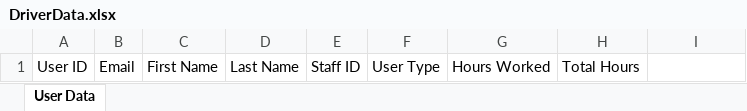
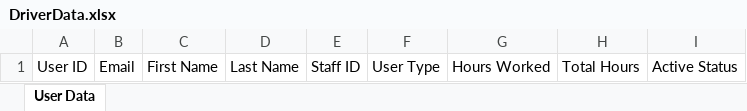
Before and after one commit to sauravss98/Java-Restaurant-Application, an Excel workbook: Group14-A2/src/main/java/User/DriverData.xlsx, sheet User Data, drawn as a sheet; values as stored, in another font and other column widths than the file's, no borders; the diff names each change by its address in the sheet, - before the commit and + after, or states it on an @@ line.

```diff
--- a/Group14-A2/src/main/java/User/DriverData.xlsx (sheet User Data)
+++ b/Group14-A2/src/main/java/User/DriverData.xlsx (sheet User Data)
-I1: (empty)
+I1: Active Status
```
Also changed, not shown: Group14-A2/src/main/java/User/ChefData.xlsx, Group14-A2/src/main/java/User/ManagerData.xlsx, 10 other files.
